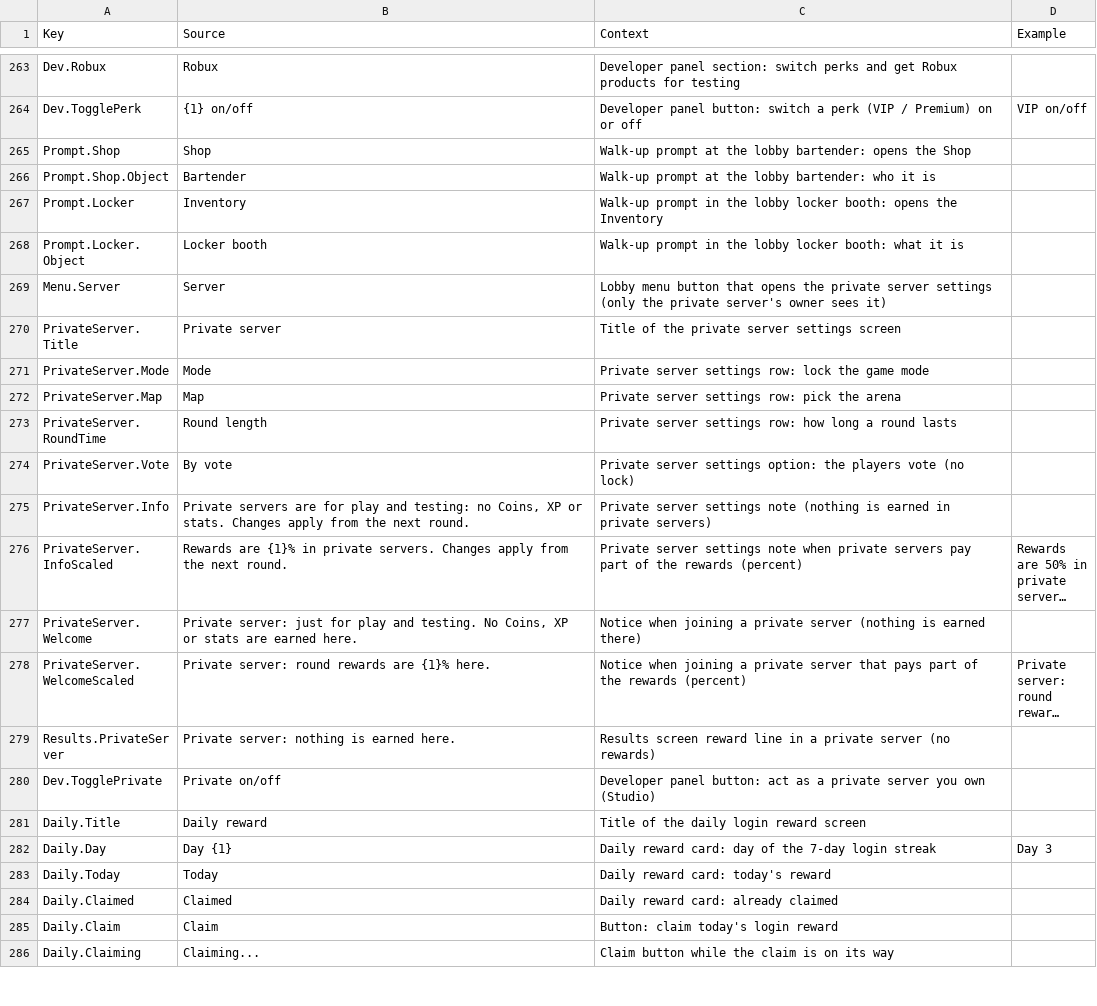
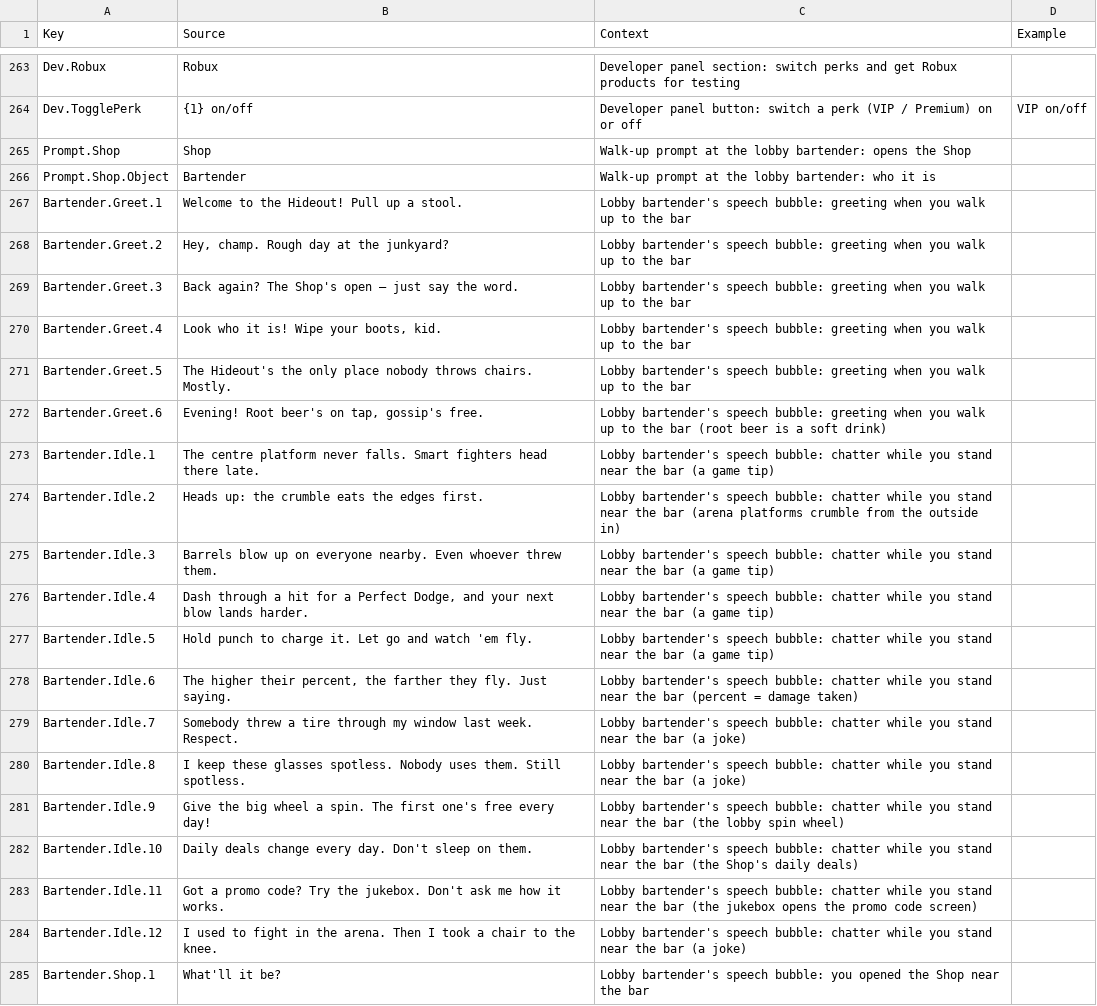
Before and after one commit to xbunny416/House-Brawl, a CSV file: src/localization/GameStrings.csv, drawn as a sheet; only a part is shown, gaps mark what is left out; the shorter side is filled out with more unchanged rows; long unchanged cells end in …; the diff covers the shown part only; the diff names each change by its address in the sheet, - before the commit and + after, or states it on an @@ line.

```diff
--- a/src/localization/GameStrings.csv
+++ b/src/localization/GameStrings.csv
+row 267: Bartender.Greet.1 | Welcome to the Hideout! Pull up a stool. | Lobby bartender's speech bubble: greeting when you walk up to the bar
+row 268: Bartender.Greet.2 | Hey, champ. Rough day at the junkyard? | Lobby bartender's speech bubble: greeting when you walk up to the bar
+row 269: Bartender.Greet.3 | Back again? The Shop's open — just say the word. | Lobby bartender's speech bubble: greeting when you walk up to the bar
+row 270: Bartender.Greet.4 | Look who it is! Wipe your boots, kid. | Lobby bartender's speech bubble: greeting when you walk up to the bar
+row 271: Bartender.Greet.5 | The Hideout's the only place nobody throws chairs. Mostly. | Lobby bartender's speech bubble: greeting when you walk up to the bar
+row 272: Bartender.Greet.6 | Evening! Root beer's on tap, gossip's free. | Lobby bartender's speech bubble: greeting when you walk up to the bar (root beer is a soft drink)
+row 273: Bartender.Idle.1 | The centre platform never falls. Smart fighters head there late. | Lobby bartender's speech bubble: chatter while you stand near the bar (a game tip)
+row 274: Bartender.Idle.2 | Heads up: the crumble eats the edges first. | Lobby bartender's speech bubble: chatter while you stand near the bar (arena platforms crumble from the outside in)
+row 275: Bartender.Idle.3 | Barrels blow up on everyone nearby. Even whoever threw them. | Lobby bartender's speech bubble: chatter while you stand near the bar (a game tip)
+row 276: Bartender.Idle.4 | Dash through a hit for a Perfect Dodge, and your next blow lands harder. | Lobby bartender's speech bubble: chatter while you stand near the bar (a game tip)
+row 277: Bartender.Idle.5 | Hold punch to charge it. Let go and watch 'em fly. | Lobby bartender's speech bubble: chatter while you stand near the bar (a game tip)
+row 278: Bartender.Idle.6 | The higher their percent, the farther they fly. Just saying. | Lobby bartender's speech bubble: chatter while you stand near the bar (percent = damage taken)
+row 279: Bartender.Idle.7 | Somebody threw a tire through my window last week. Respect. | Lobby bartender's speech bubble: chatter while you stand near the bar (a joke)
+row 280: Bartender.Idle.8 | I keep these glasses spotless. Nobody uses them. Still spotless. | Lobby bartender's speech bubble: chatter while you stand near the bar (a joke)
+row 281: Bartender.Idle.9 | Give the big wheel a spin. The first one's free every day! | Lobby bartender's speech bubble: chatter while you stand near the bar (the lobby spin wheel)
+row 282: Bartender.Idle.10 | Daily deals change every day. Don't sleep on them. | Lobby bartender's speech bubble: chatter while you stand near the bar (the Shop's daily deals)
+row 283: Bartender.Idle.11 | Got a promo code? Try the jukebox. Don't ask me how it works. | Lobby bartender's speech bubble: chatter while you stand near the bar (the jukebox opens the promo code screen)
+row 284: Bartender.Idle.12 | I used to fight in the arena. Then I took a chair to the knee. | Lobby bartender's speech bubble: chatter while you stand near the bar (a joke)
+row 285: Bartender.Shop.1 | What'll it be? | Lobby bartender's speech bubble: you opened the Shop near the bar
```
Also changed, not shown: 15 added rows elsewhere in this file, 8 other files.
